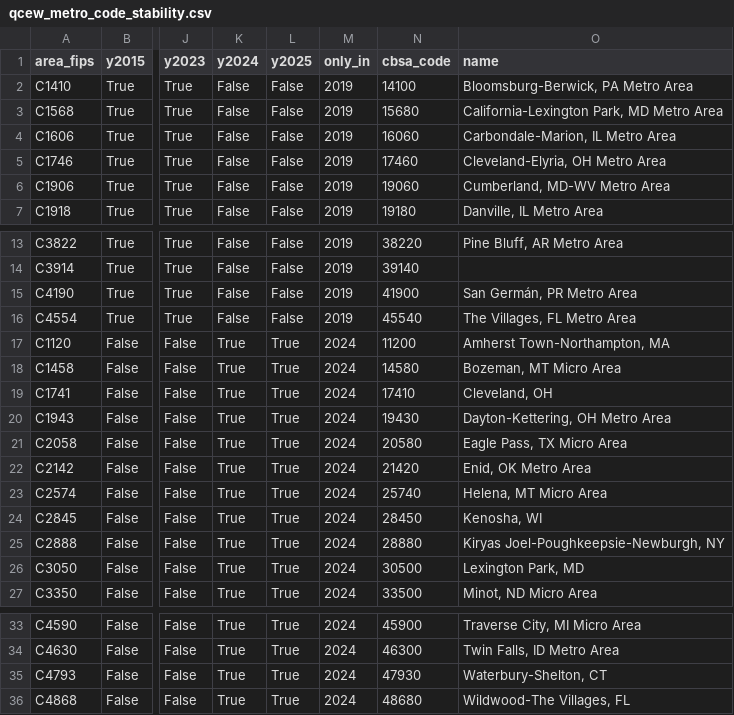
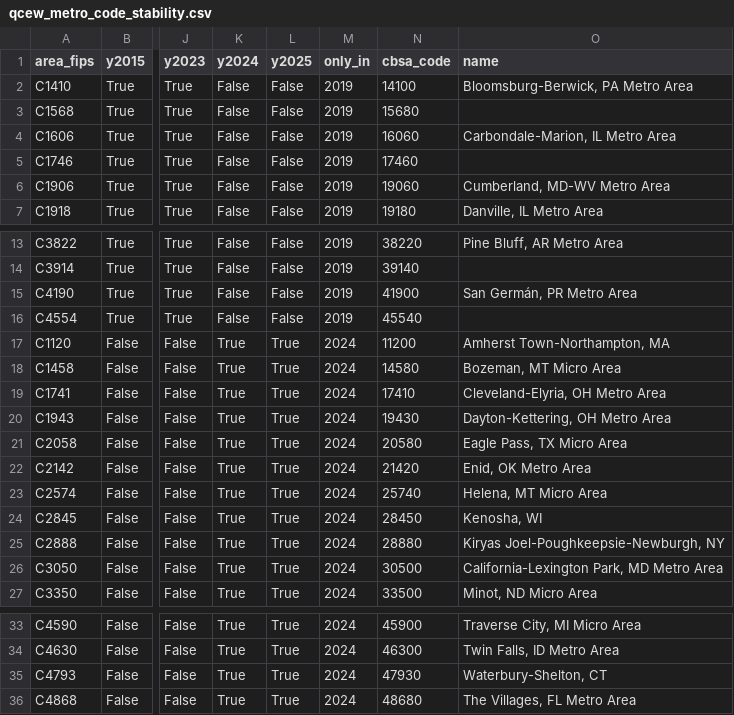
Before and after one commit to JovanObr/IT-Employment-Research, a CSV file: data/processed/qcew_metro_code_stability.csv, drawn as a sheet; only a part is shown, gaps mark what is left out; the diff names each change by its address in the sheet, - before the commit and + after, or states it on an @@ line.

```diff
--- a/data/processed/qcew_metro_code_stability.csv
+++ b/data/processed/qcew_metro_code_stability.csv
-O3 (name): California-Lexington Park, MD Metro Area
+O3 (name): (empty)
-O5 (name): Cleveland-Elyria, OH Metro Area
+O5 (name): (empty)
-O16 (name): The Villages, FL Metro Area
+O16 (name): (empty)
-O19 (name): Cleveland, OH
+O19 (name): Cleveland-Elyria, OH Metro Area
-O26 (name): Lexington Park, MD
+O26 (name): California-Lexington Park, MD Metro Area
-O36 (name): Wildwood-The Villages, FL
+O36 (name): The Villages, FL Metro Area
```
Also changed, not shown: 2 other files.
